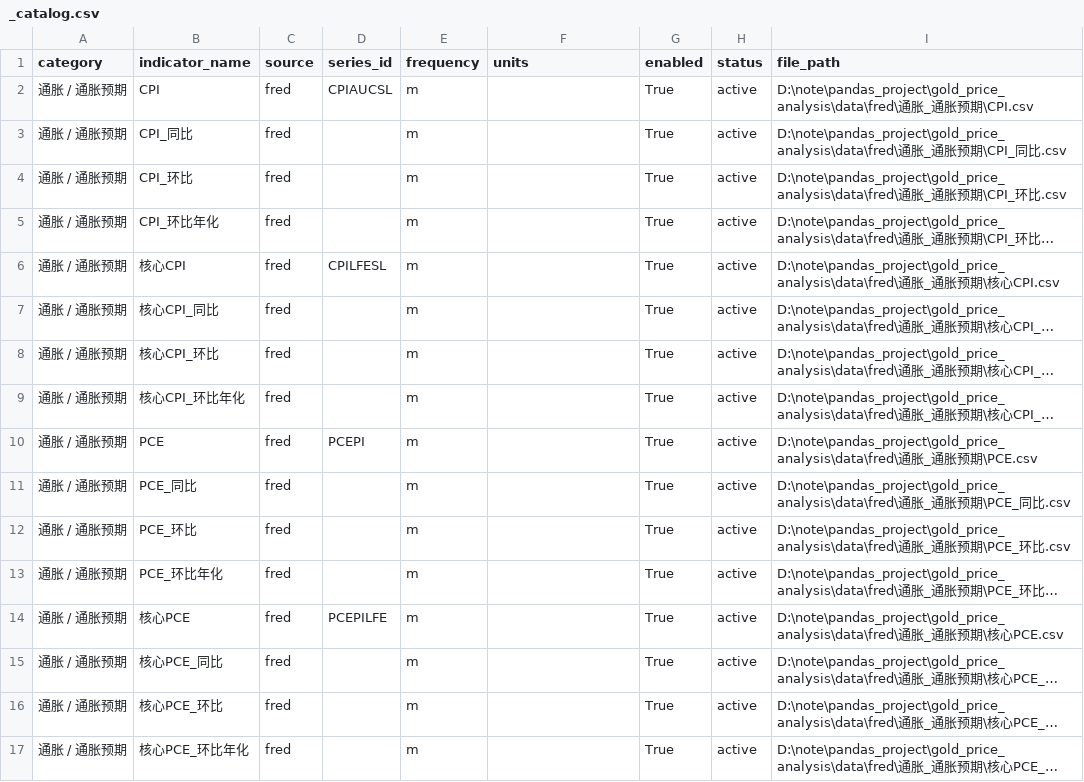
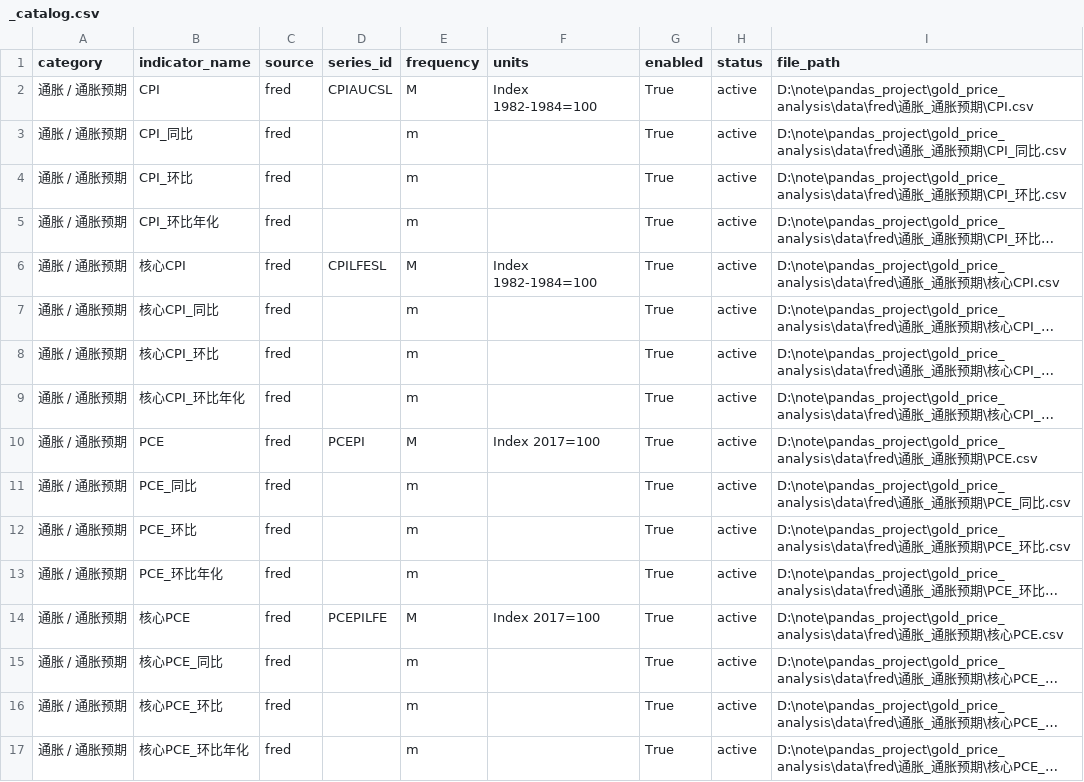
Before and after one commit to nobodylifriend/gold_factor_dashboard, a CSV file: data/fred/_catalog.csv, drawn as a sheet; only a part is shown; long unchanged cells end in …; the diff covers the shown part only; the diff names each change by its address in the sheet, - before the commit and + after, or states it on an @@ line.

```diff
--- a/data/fred/_catalog.csv
+++ b/data/fred/_catalog.csv
-E2 (frequency): m
+E2 (frequency): M
-F2 (units): (empty)
+F2 (units): Index 1982-1984=100
-E6 (frequency): m
+E6 (frequency): M
-F6 (units): (empty)
+F6 (units): Index 1982-1984=100
-E10 (frequency): m
+E10 (frequency): M
-F10 (units): (empty)
+F10 (units): Index 2017=100
-E14 (frequency): m
+E14 (frequency): M
-F14 (units): (empty)
+F14 (units): Index 2017=100
```
Also changed, not shown: 2 added rows and 50 edited cells elsewhere in this file, data/indicator_catalog.csv, 9 other files.
